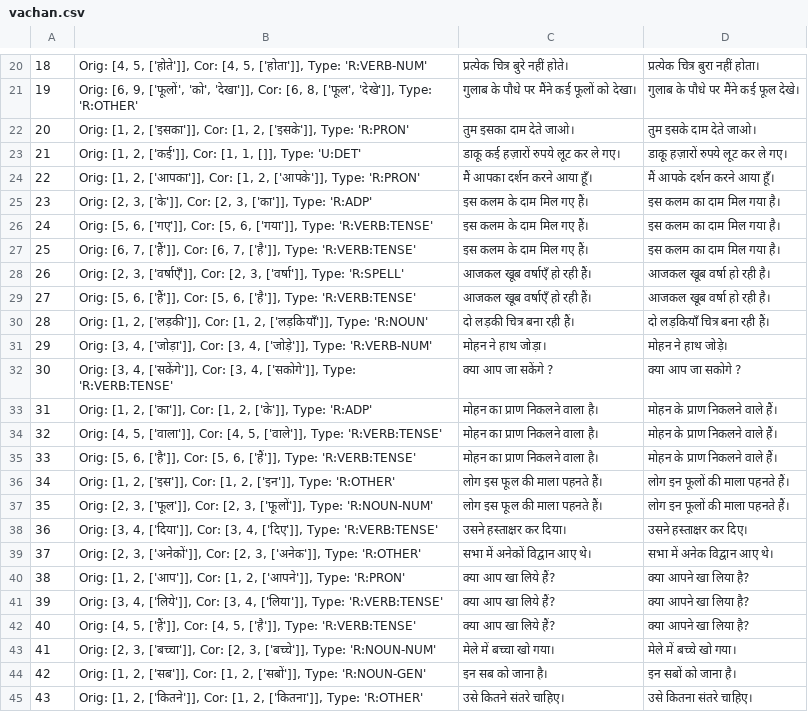
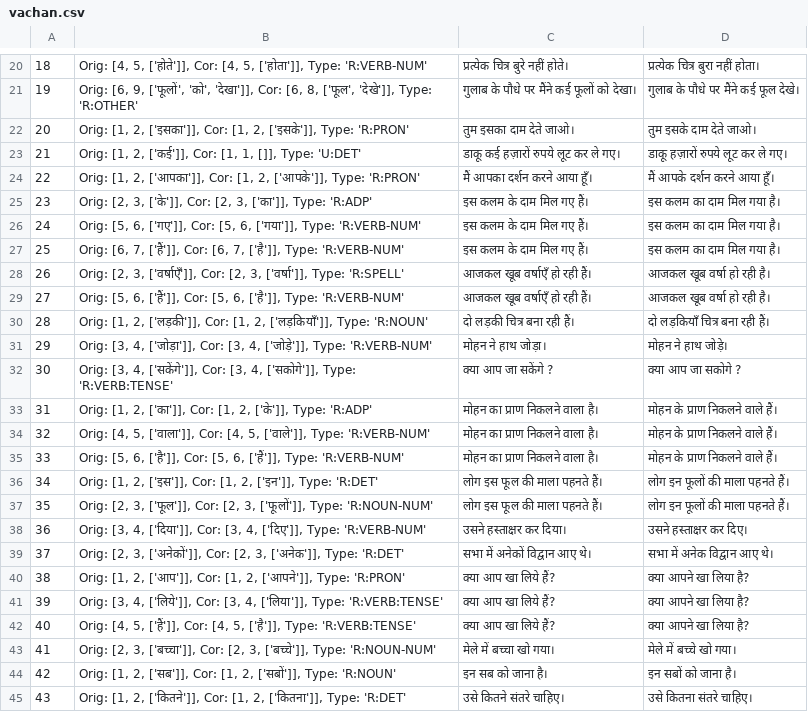
Before and after one commit to tejasoberoi27/InHerrant, a CSV file: inherrant/hi/resources/sample_edits_4/vachan.csv, drawn as a sheet; only a part is shown, gaps mark what is left out; the diff covers the shown part only.

Commit message:
Some changes in Verb Tense Rules

```diff
--- a/inherrant/hi/resources/sample_edits_4/vachan.csv
+++ b/inherrant/hi/resources/sample_edits_4/vachan.csv
@@ -73,8 +73,8 @@
 "
-24,"Orig: [5, 6, ['गए']], Cor: [5, 6, ['गया']], Type: 'R:VERB:TENSE'","इस कलम के दाम मिल गए हैं।
-","इस कलम का दाम मिल गया है।
-"
-25,"Orig: [6, 7, ['हैं']], Cor: [6, 7, ['है']], Type: 'R:VERB:TENSE'","इस कलम के दाम मिल गए हैं।
-","इस कलम का दाम मिल गया है।
-"
+24,"Orig: [5, 6, ['गए']], Cor: [5, 6, ['गया']], Type: 'R:VERB-NUM'","इस कलम के दाम मिल गए हैं।
+","इस कलम का दाम मिल गया है।
+"
+25,"Orig: [6, 7, ['हैं']], Cor: [6, 7, ['है']], Type: 'R:VERB-NUM'","इस कलम के दाम मिल गए हैं।
+","इस कलम का दाम मिल गया है।
+"
 26,"Orig: [2, 3, ['वर्षाएँ']], Cor: [2, 3, ['वर्षा']], Type: 'R:SPELL'","आजकल खूब वर्षाएँ हो रही हैं।
@@ -82,5 +82,5 @@
 "
-27,"Orig: [5, 6, ['हैं']], Cor: [5, 6, ['है']], Type: 'R:VERB:TENSE'","आजकल खूब वर्षाएँ हो रही हैं।
-","आजकल खूब वर्षा हो रही है।
-"
+27,"Orig: [5, 6, ['हैं']], Cor: [5, 6, ['है']], Type: 'R:VERB-NUM'","आजकल खूब वर्षाएँ हो रही हैं।
+","आजकल खूब वर्षा हो रही है।
+"
 28,"Orig: [1, 2, ['लड़की']], Cor: [1, 2, ['लड़कियाँ']], Type: 'R:NOUN'","दो लड़की चित्र बना रही हैं।
@@ -97,11 +97,11 @@
 "
-32,"Orig: [4, 5, ['वाला']], Cor: [4, 5, ['वाले']], Type: 'R:VERB:TENSE'","मोहन का प्राण निकलने वाला है।
-","मोहन के प्राण निकलने वाले हैं।
-"
-33,"Orig: [5, 6, ['है']], Cor: [5, 6, ['हैं']], Type: 'R:VERB:TENSE'","मोहन का प्राण निकलने वाला है।
-","मोहन के प्राण निकलने वाले हैं।
-"
-34,"Orig: [1, 2, ['इस']], Cor: [1, 2, ['इन']], Type: 'R:OTHER'","लोग इस फूल की माला पहनते हैं।
-","लोग इन फूलों की माला पहनते हैं।
-"
+32,"Orig: [4, 5, ['वाला']], Cor: [4, 5, ['वाले']], Type: 'R:VERB-NUM'","मोहन का प्राण निकलने वाला है।
+","मोहन के प्राण निकलने वाले हैं।
+"
+33,"Orig: [5, 6, ['है']], Cor: [5, 6, ['हैं']], Type: 'R:VERB-NUM'","मोहन का प्राण निकलने वाला है।
+","मोहन के प्राण निकलने वाले हैं।
+"
+34,"Orig: [1, 2, ['इस']], Cor: [1, 2, ['इन']], Type: 'R:DET'","लोग इस फूल की माला पहनते हैं।
+","लोग इन फूलों की माला पहनते हैं।
+"
 35,"Orig: [2, 3, ['फूल']], Cor: [2, 3, ['फूलों']], Type: 'R:NOUN-NUM'","लोग इस फूल की माला पहनते हैं।
@@ -109,8 +109,8 @@
 "
-36,"Orig: [3, 4, ['दिया']], Cor: [3, 4, ['दिए']], Type: 'R:VERB:TENSE'","उसने हस्ताक्षर कर दिया।
-","उसने हस्ताक्षर कर दिए।
-"
-37,"Orig: [2, 3, ['अनेकों']], Cor: [2, 3, ['अनेक']], Type: 'R:OTHER'","सभा में अनेकों विद्वान आए थे।
-","सभा में अनेक विद्वान आए थे।
-"
+36,"Orig: [3, 4, ['दिया']], Cor: [3, 4, ['दिए']], Type: 'R:VERB-NUM'","उसने हस्ताक्षर कर दिया।
+","उसने हस्ताक्षर कर दिए।
+"
+37,"Orig: [2, 3, ['अनेकों']], Cor: [2, 3, ['अनेक']], Type: 'R:DET'","सभा में अनेकों विद्वान आए थे।
+","सभा में अनेक विद्वान आए थे।
+"
 38,"Orig: [1, 2, ['आप']], Cor: [1, 2, ['आपने']], Type: 'R:PRON'","क्या आप खा लिये हैं?
@@ -127,5 +127,5 @@
 "
-42,"Orig: [1, 2, ['सब']], Cor: [1, 2, ['सबों']], Type: 'R:NOUN-GEN'","इन सब को जाना है।
-","इन सबों को जाना है।
-"
-43,"Orig: [1, 2, ['कितने']], Cor: [1, 2, ['कितना']], Type: 'R:OTHER'",उसे कितने संतरे चाहिए।,उसे कितना संतरे चाहिए।
+42,"Orig: [1, 2, ['सब']], Cor: [1, 2, ['सबों']], Type: 'R:NOUN'","इन सब को जाना है।
+","इन सबों को जाना है।
+"
+43,"Orig: [1, 2, ['कितने']], Cor: [1, 2, ['कितना']], Type: 'R:DET'",उसे कितने संतरे चाहिए।,उसे कितना संतरे चाहिए।
```
Also changed, not shown: 9 edited cells elsewhere in this file, inherrant/hi/resources/sample_edits_4/karak.csv, inherrant/hi/resources/sample_edits_4/ling.csv, 11 other files.
